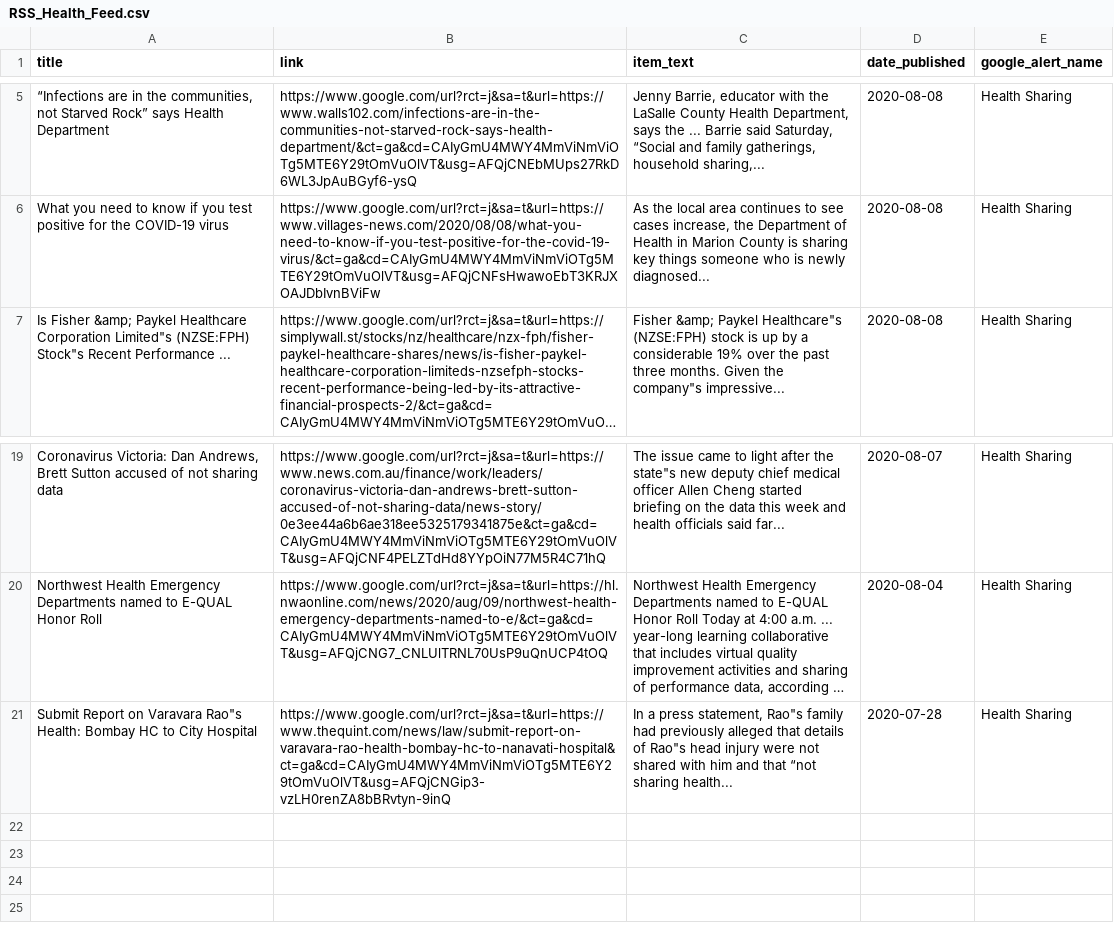
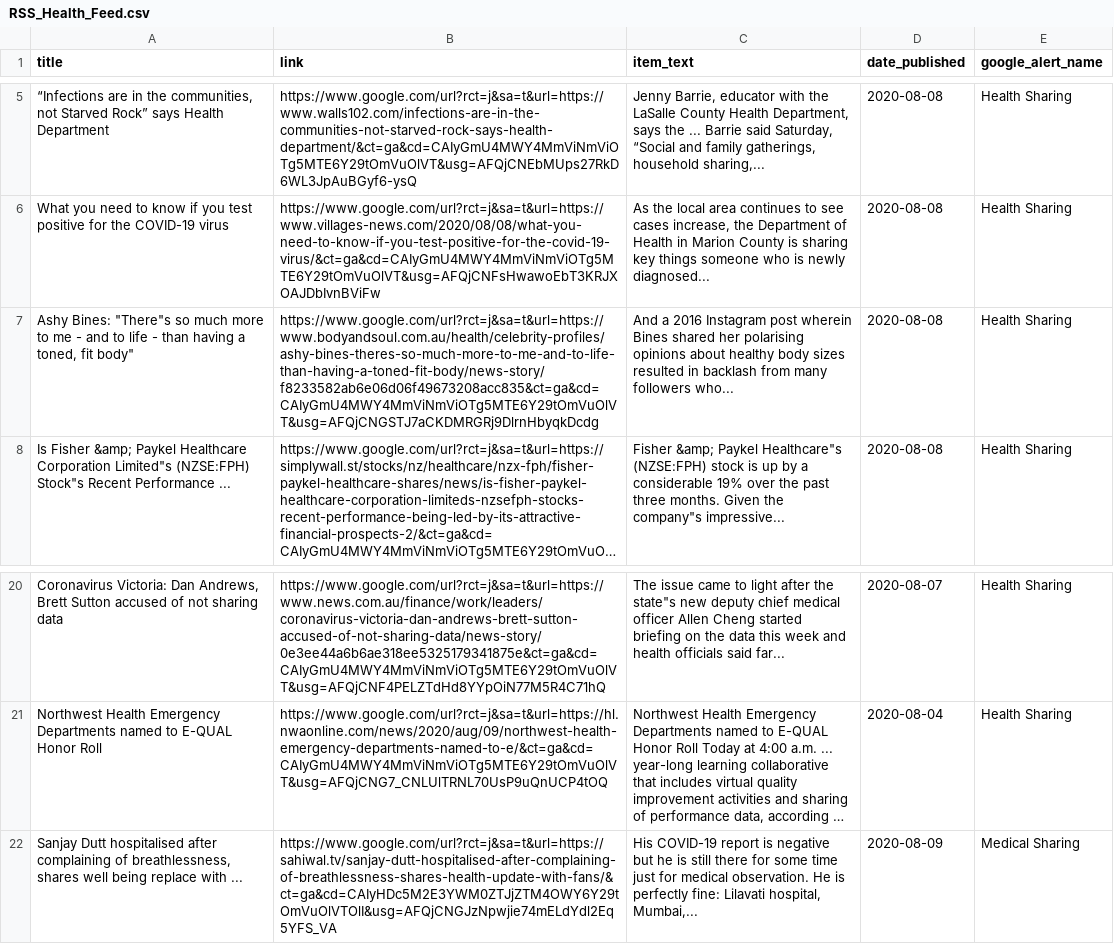
Before and after one commit to jbarton311/bb_consulting_public, a CSV file: congressional_analysis/data/RSS_Health_Feed.csv, drawn as a sheet; only a part is shown, gaps mark what is left out; long unchanged cells end in …; removed rows and columns are numbered as before the commit, all else as after; the diff names each change by its address in the sheet, - before the commit and + after, or states it on an @@ line.

Commit message:
Adding output data for 2020-08-09

```diff
--- a/congressional_analysis/data/RSS_Health_Feed.csv
+++ b/congressional_analysis/data/RSS_Health_Feed.csv
+row 7: Ashy Bines: "There"s so much more to me - and to life - than having a toned, fit body" | https://www.google.com/url?rct=j&sa=t&url=https://www.bodyandsoul.com.au/health/celebrity-profiles/ashy-bines-theres-so-much-more-to-me-and-to-life-than-having-a-toned-fit-body/news-story/f8233582ab6e06d06f49673208acc835&ct=ga&cd=CAIyGmU4MWY4MmViNmViOTg5MTE6Y29tOmVuOlVT&usg=AFQjCNGSTJ7aCKDMRGRj9DlrnHbyqkDcdg | And a 2016 Instagram post wherein Bines shared her polarising opinions about healthy body sizes resulted in backlash from many followers who... | 2020-08-08 | Health Sharing
-row 21: Submit Report on Varavara Rao"s Health: Bombay HC to City Hospital | https://www.google.com/url?rct=j&sa=t&url=https://www.thequint.com/news/law/submit-report-on-varavara-rao-health-bombay-hc-to-nanavati-hospital&ct=ga&cd=CAIyGmU4MWY4MmViNmViOTg5MTE6Y29tOmVuOlVT&usg=AFQjCNGip3-vzLH0renZA8bBRvtyn-9inQ | In a press statement, Rao"s family had previously alleged that details of Rao"s head injury were not shared with him and that “not sharing health... | 2020-07-28 | Health Sharing
+row 22: Sanjay Dutt hospitalised after complaining of breathlessness, shares well being replace with ... | https://www.google.com/url?rct=j&sa=t&url=https://sahiwal.tv/sanjay-dutt-hospitalised-after-complaining-of-breathlessness-shares-health-update-with-fans/&ct=ga&cd=CAIyHDc5M2E3YWM0ZTJjZTM4OWY6Y29tOmVuOlVTOlI&usg=AFQjCNGJzNpwjie74mELdYdl2Eq5YFS_VA | His COVID-19 report is negative but he is still there for some time just for medical observation. He is perfectly fine: Lilavati hospital, Mumbai,... | 2020-08-09 | Medical Sharing
```
